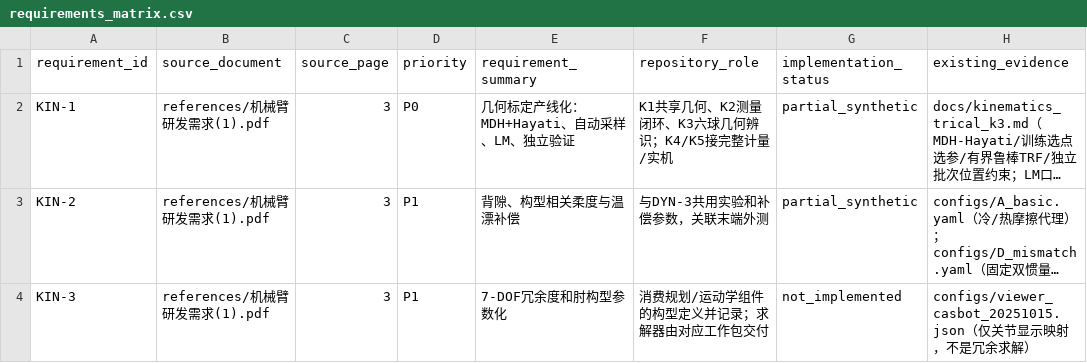
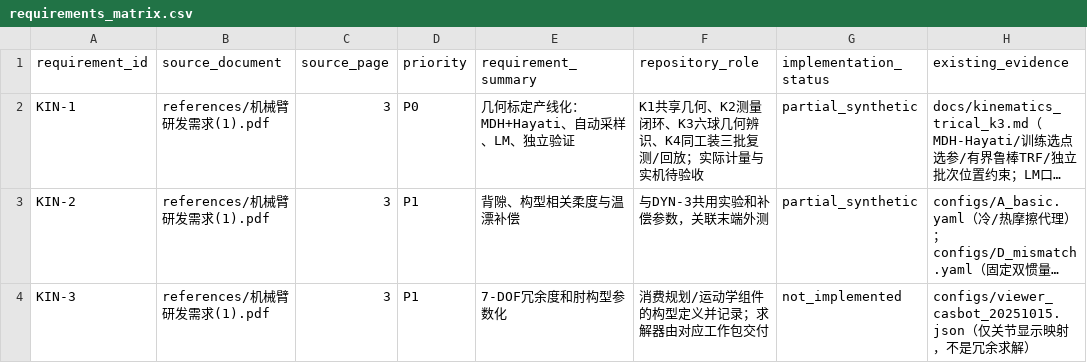
Before and after one commit to starwey604/casbot_calib, a CSV file: docs/sources/requirements_matrix.csv, drawn as a sheet; only a part is shown; long unchanged cells end in …; the diff names each change by its address in the sheet, - before the commit and + after, or states it on an @@ line.

Commit message:
Add K4 kinematic repeatability acceptance and Chinese playback

```diff
--- a/docs/sources/requirements_matrix.csv
+++ b/docs/sources/requirements_matrix.csv
-F2 (repository_role): K1共享几何、K2测量闭环、K3六球几何辨识；K4/K5接完整计量/实机
+F2 (repository_role): K1共享几何、K2测量闭环、K3六球几何辨识、K4同工装三批复测/回放；实际计量与实机待验收
```
Also changed, not shown: 14 other files.
